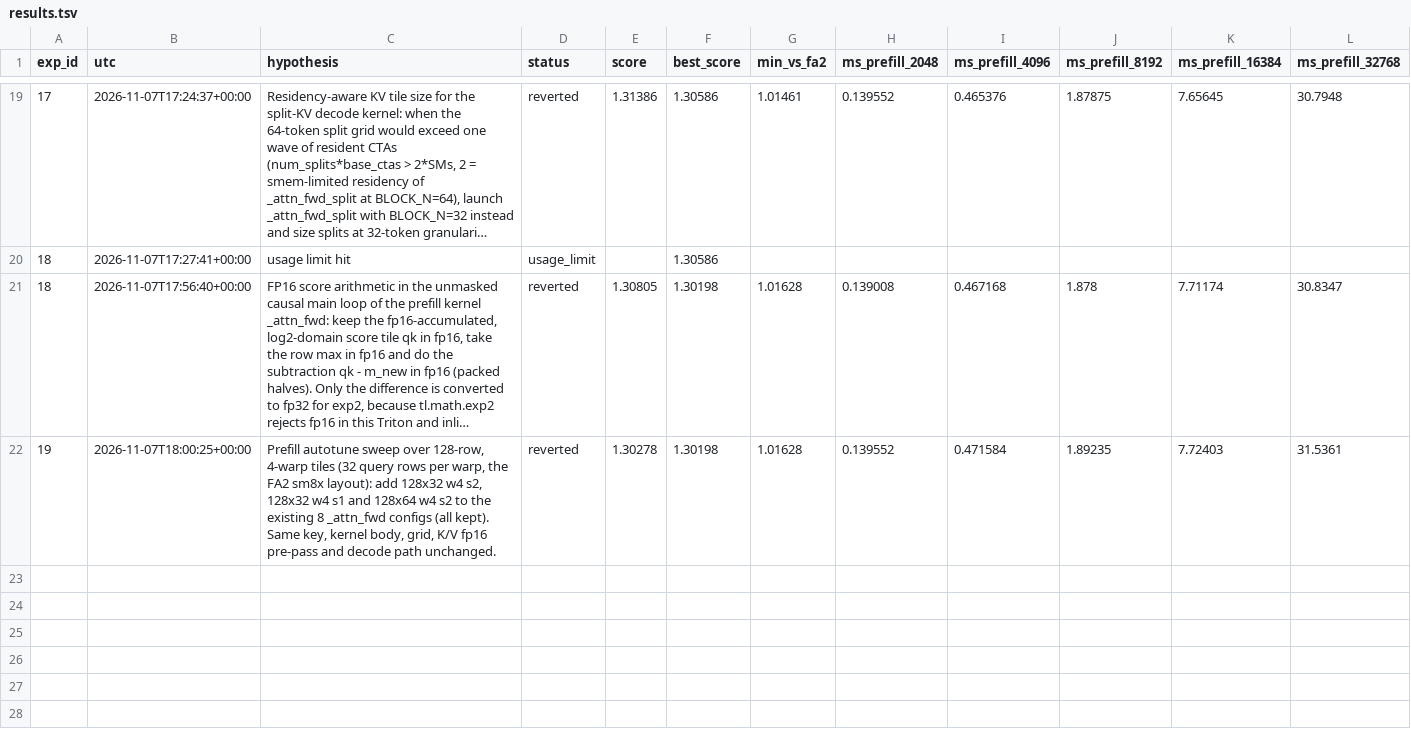
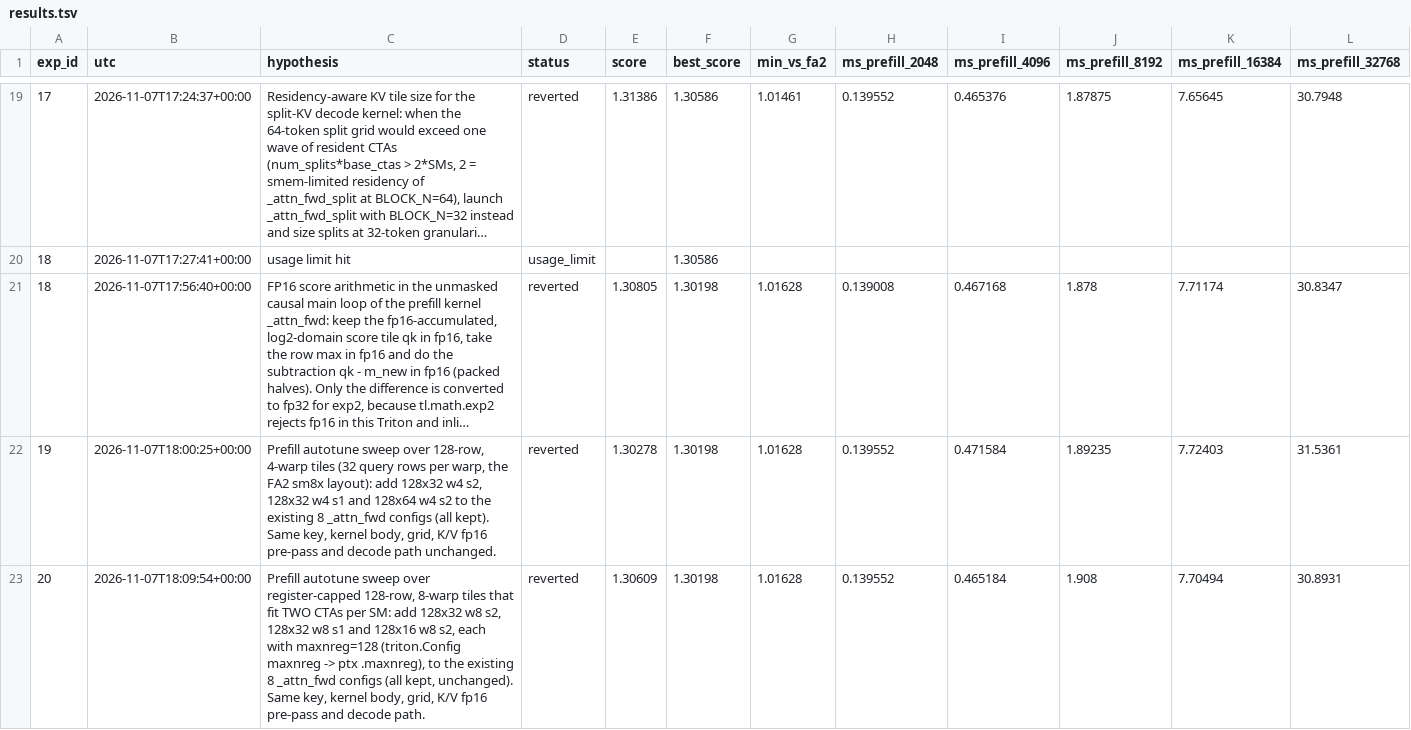
Before and after one commit to chowfi/kernels, a TSV file: results.tsv, drawn as a sheet; only a part is shown, gaps mark what is left out; long unchanged cells end in …; rows hold the shown columns only; the diff names each change by its address in the sheet, - before the commit and + after, or states it on an @@ line.

Commit message:
exp 20 log (reverted)

```diff
--- a/results.tsv
+++ b/results.tsv
+row 23: 20 | 2026-11-07T18:09:54+00:00 | Prefill autotune sweep over register-capped 128-row, 8-warp tiles that fit TWO CTAs per SM: add 128x32 w8 s2, 128x32 w8 s1 and 128x16 w8 s2, each with maxnreg=128 (triton.Config maxnreg -> ptx .maxnreg), to the existing 8 _attn_fwd configs (all kept, unchanged). Same key, kernel body, grid, K/V fp16 pre-pass and decode path. | reverted | 1.30609 | 1.30198 | 1.01628 | 0.139552 | 0.465184 | 1.908 | 7.70494 | 30.8931
```
Also changed, not shown: 5 other files.
